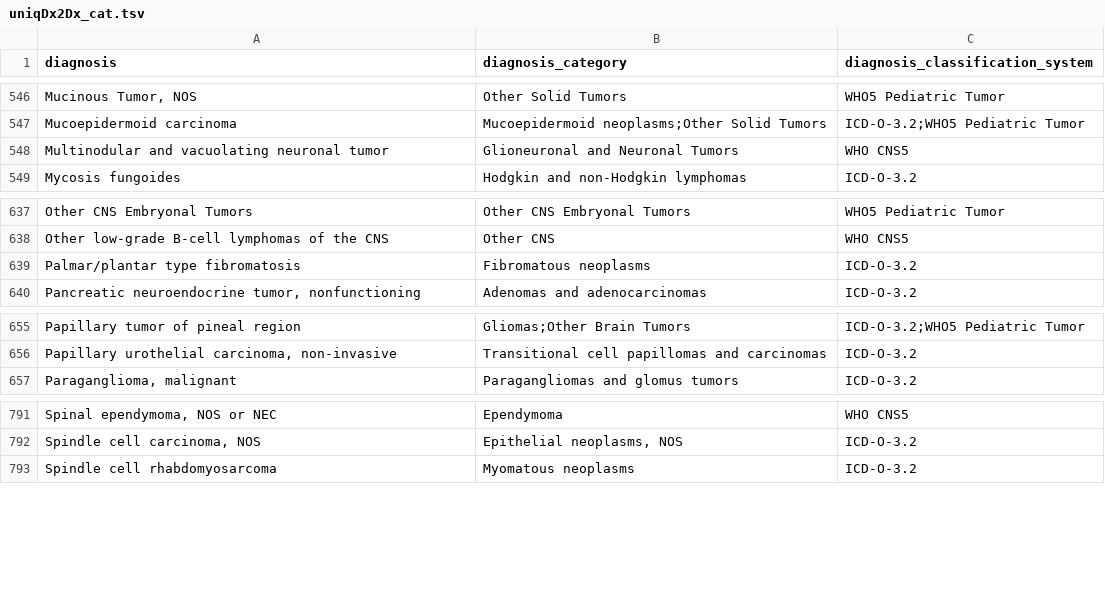
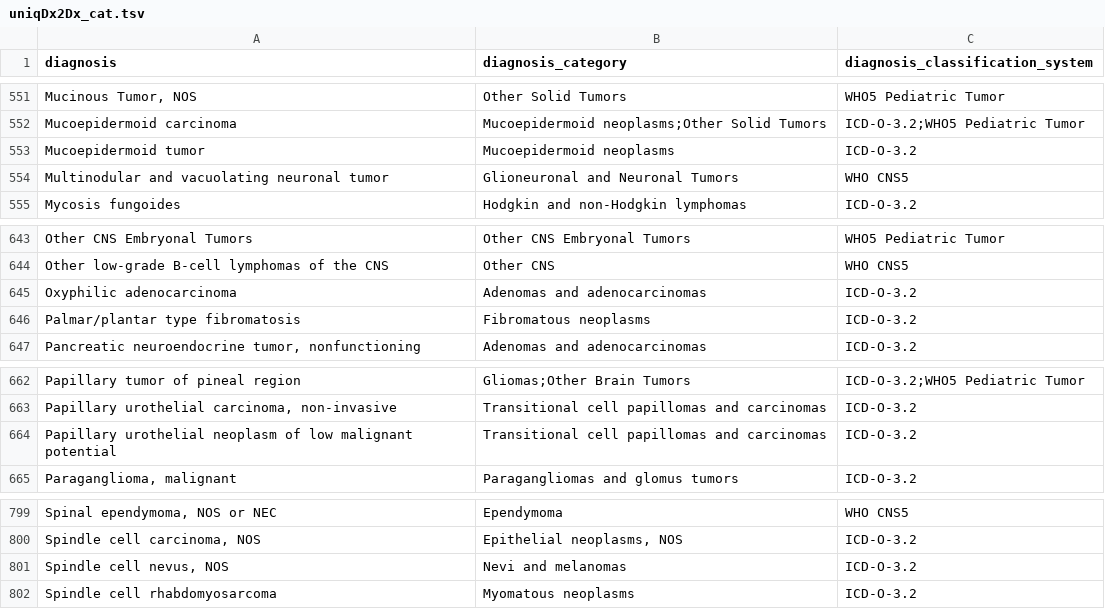
Before and after one commit to CBIIT/ChildhoodCancerDataInitiative-Prefect_Pipeline, a TSV file: docs/uniqDx2Dx_cat.tsv, drawn as a sheet; only a part is shown, gaps mark what is left out; the diff covers the shown part only; the diff names each change by its address in the sheet, - before the commit and + after, or states it on an @@ line.

```diff
--- a/docs/uniqDx2Dx_cat.tsv
+++ b/docs/uniqDx2Dx_cat.tsv
+row 553: Mucoepidermoid tumor | Mucoepidermoid neoplasms | ICD-O-3.2
+row 645: Oxyphilic adenocarcinoma | Adenomas and adenocarcinomas | ICD-O-3.2
+row 664: Papillary urothelial neoplasm of low malignant potential | Transitional cell papillomas and carcinomas | ICD-O-3.2
+row 801: Spindle cell nevus, NOS | Nevi and melanomas | ICD-O-3.2
```
Also changed, not shown: 5 added rows elsewhere in this file.
